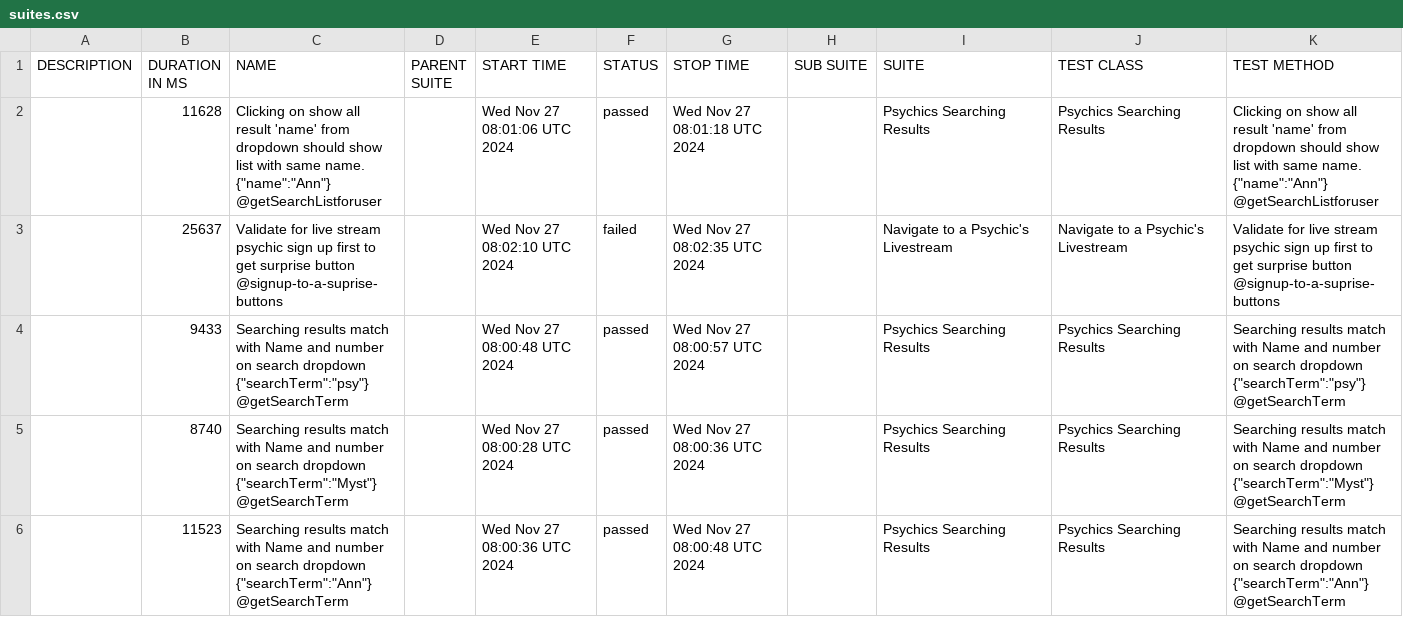
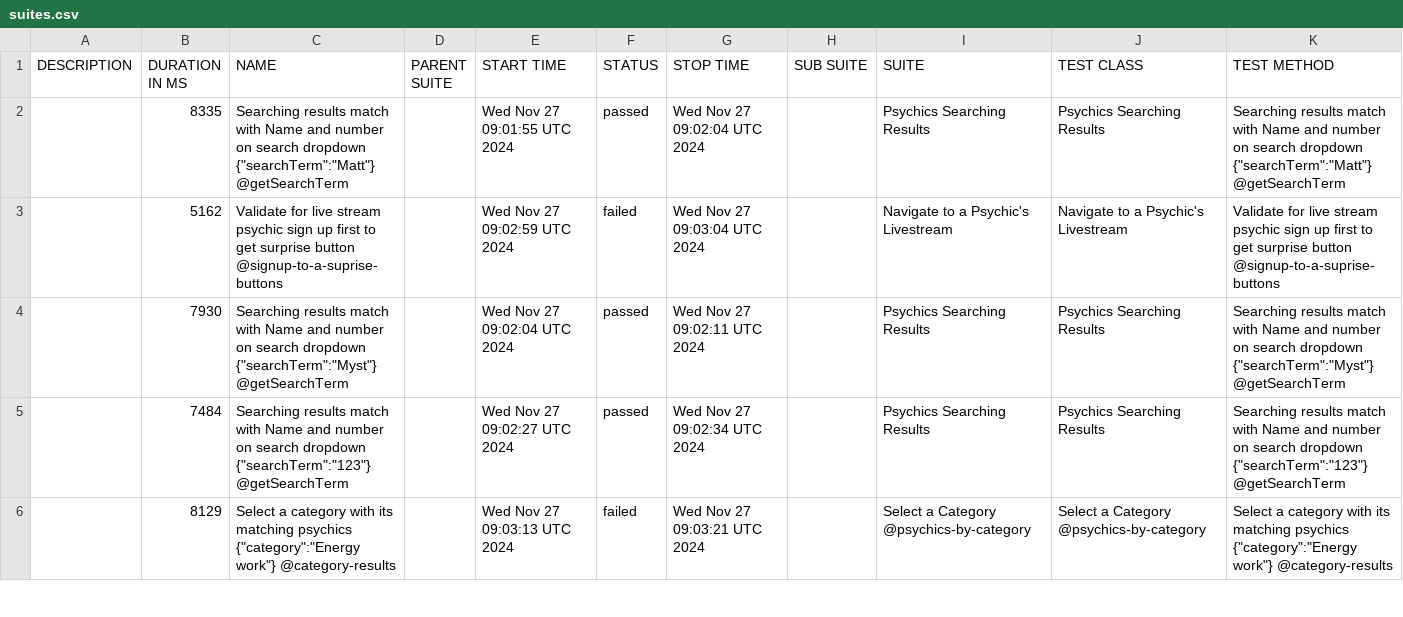
Before and after one commit to BlagicaBD/byborg, a CSV file: data/suites.csv, drawn as a sheet; only a part is shown; the diff covers the shown part only.

```diff
--- a/data/suites.csv
+++ b/data/suites.csv
@@ -1,6 +1,6 @@
 "DESCRIPTION","DURATION IN MS","NAME","PARENT SUITE","START TIME","STATUS","STOP TIME","SUB SUITE","SUITE","TEST CLASS","TEST METHOD"
-"","11628","Clicking on show all result 'name' from dropdown should show list with same name. {""name"":""Ann""} @getSearchListforuser","","Wed Nov 27 08:01:06 UTC 2024","passed","Wed Nov 27 08:01:18 UTC 2024","","Psychics Searching Results","Psychics Searching Results","Clicking on show all result 'name' from dropdown should show list with same name. {""name"":""Ann""} @getSearchListforuser"
-"","25637","Validate for live stream psychic sign up first to get surprise button @signup-to-a-suprise-buttons","","Wed Nov 27 08:02:10 UTC 2024","failed","Wed Nov 27 08:02:35 UTC 2024","","Navigate to a Psychic's Livestream","Navigate to a Psychic's Livestream","Validate for live stream psychic sign up first to get surprise button @signup-to-a-suprise-buttons"
-"","9433","Searching results match with Name and number on search dropdown {""searchTerm"":""psy""} @getSearchTerm","","Wed Nov 27 08:00:48 UTC 2024","passed","Wed Nov 27 08:00:57 UTC 2024","","Psychics Searching Results","Psychics Searching Results","Searching results match with Name and number on search dropdown {""searchTerm"":""psy""} @getSearchTerm"
-"","8740","Searching results match with Name and number on search dropdown {""searchTerm"":""Myst""} @getSearchTerm","","Wed Nov 27 08:00:28 UTC 2024","passed","Wed Nov 27 08:00:36 UTC 2024","","Psychics Searching Results","Psychics Searching Results","Searching results match with Name and number on search dropdown {""searchTerm"":""Myst""} @getSearchTerm"
-"","11523","Searching results match with Name and number on search dropdown {""searchTerm"":""Ann""} @getSearchTerm","","Wed Nov 27 08:00:36 UTC 2024","passed","Wed Nov 27 08:00:48 UTC 2024","","Psychics Searching Results","Psychics Searching Results","Searching results match with Name and number on search dropdown {""searchTerm"":""Ann""} @getSearchTerm"
+"","8335","Searching results match with Name and number on search dropdown {""searchTerm"":""Matt""} @getSearchTerm","","Wed Nov 27 09:01:55 UTC 2024","passed","Wed Nov 27 09:02:04 UTC 2024","","Psychics Searching Results","Psychics Searching Results","Searching results match with Name and number on search dropdown {""searchTerm"":""Matt""} @getSearchTerm"
+"","5162","Validate for live stream psychic sign up first to get surprise button @signup-to-a-suprise-buttons","","Wed Nov 27 09:02:59 UTC 2024","failed","Wed Nov 27 09:03:04 UTC 2024","","Navigate to a Psychic's Livestream","Navigate to a Psychic's Livestream","Validate for live stream psychic sign up first to get surprise button @signup-to-a-suprise-buttons"
+"","7930","Searching results match with Name and number on search dropdown {""searchTerm"":""Myst""} @getSearchTerm","","Wed Nov 27 09:02:04 UTC 2024","passed","Wed Nov 27 09:02:11 UTC 2024","","Psychics Searching Results","Psychics Searching Results","Searching results match with Name and number on search dropdown {""searchTerm"":""Myst""} @getSearchTerm"
+"","7484","Searching results match with Name and number on search dropdown {""searchTerm"":""123""} @getSearchTerm","","Wed Nov 27 09:02:27 UTC 2024","passed","Wed Nov 27 09:02:34 UTC 2024","","Psychics Searching Results","Psychics Searching Results","Searching results match with Name and number on search dropdown {""searchTerm"":""123""} @getSearchTerm"
+"","8129","Select a category with its matching psychics {""category"":""Energy work""} @category-results","","Wed Nov 27 09:03:13 UTC 2024","failed","Wed Nov 27 09:03:21 UTC 2024","","Select a Category @psychics-by-category","Select a Category @psychics-by-category","Select a category with its matching psychics {""category"":""Energy work""} @category-results"
```
Also changed, not shown: 2 added rows, 2 removed rows and 14 edited cells elsewhere in this file, 47 other files.
